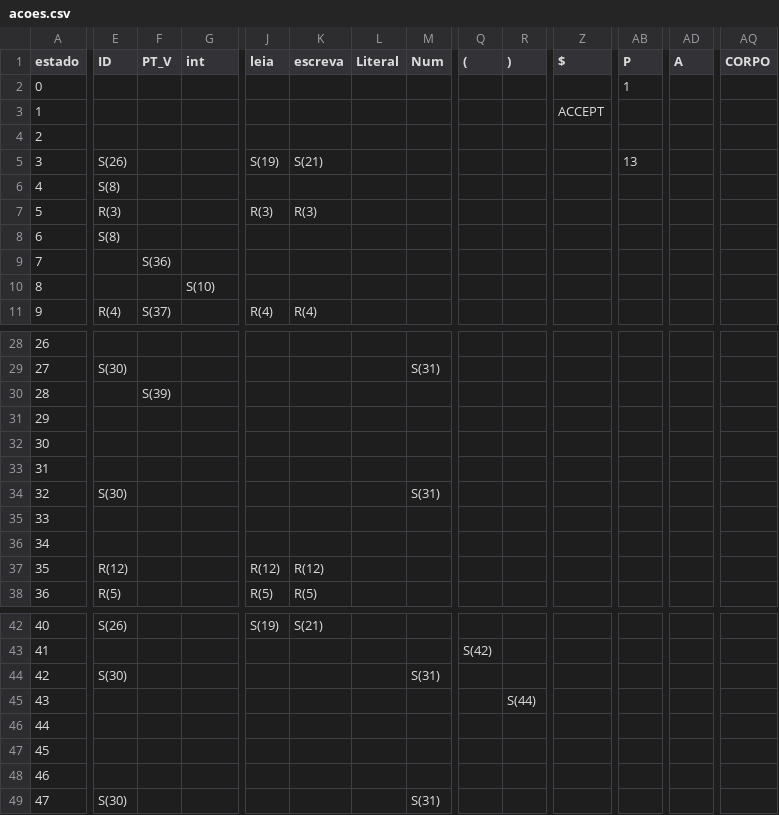
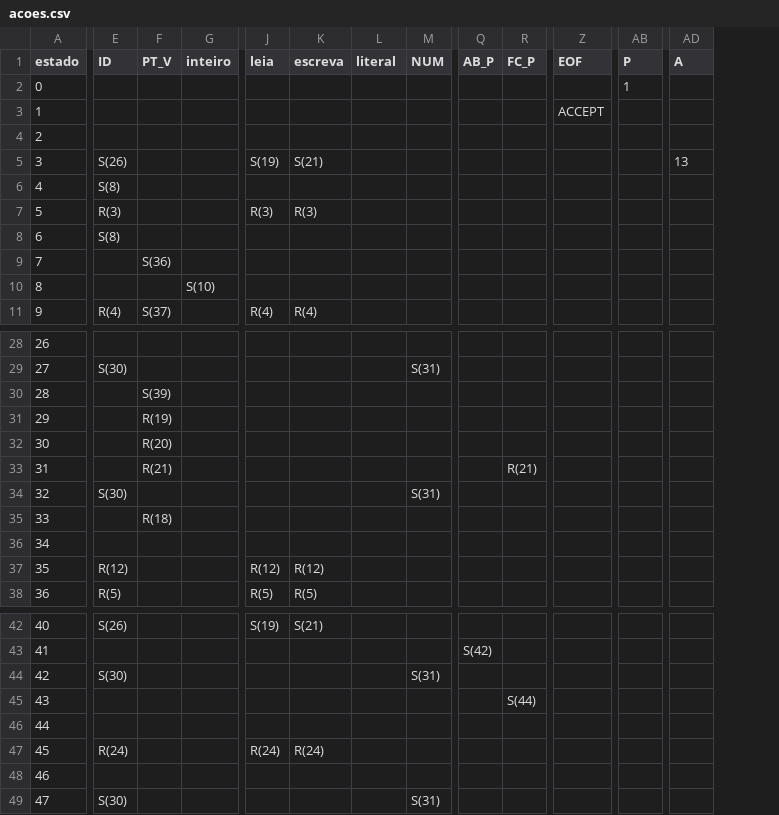
Before and after one commit to ramonjsa/Analisador_Lexico, a CSV file: acoes.csv, drawn as a sheet; only a part is shown, gaps mark what is left out; the diff covers the shown part only; the diff names each change by its address in the sheet, - before the commit and + after, or states it on an @@ line.

```diff
--- a/acoes.csv
+++ b/acoes.csv
-column AQ (CORPO), empty
-G1: int
+G1: inteiro
-L1: Literal
+L1: literal
-M1: Num
+M1: NUM
-Q1: (
+Q1: AB_P
-R1: )
+R1: FC_P
-Z1: $
+Z1: EOF
-AB5 (P): 13
+AB5 (P): (empty)
-AD5 (A): (empty)
+AD5 (A): 13
-F31 (PT_V): (empty)
+F31 (PT_V): R(19)
-F32 (PT_V): (empty)
+F32 (PT_V): R(20)
-F33 (PT_V): (empty)
+F33 (PT_V): R(21)
-R33 (FC_P): (empty)
+R33 (FC_P): R(21)
-F35 (PT_V): (empty)
+F35 (PT_V): R(18)
-E47 (ID): (empty)
+E47 (ID): R(24)
-J47 (leia): (empty)
+J47 (leia): R(24)
-K47 (escreva): (empty)
+K47 (escreva): R(24)
```
Also changed, not shown: 3 edited cells elsewhere in this file, 4 other files.
